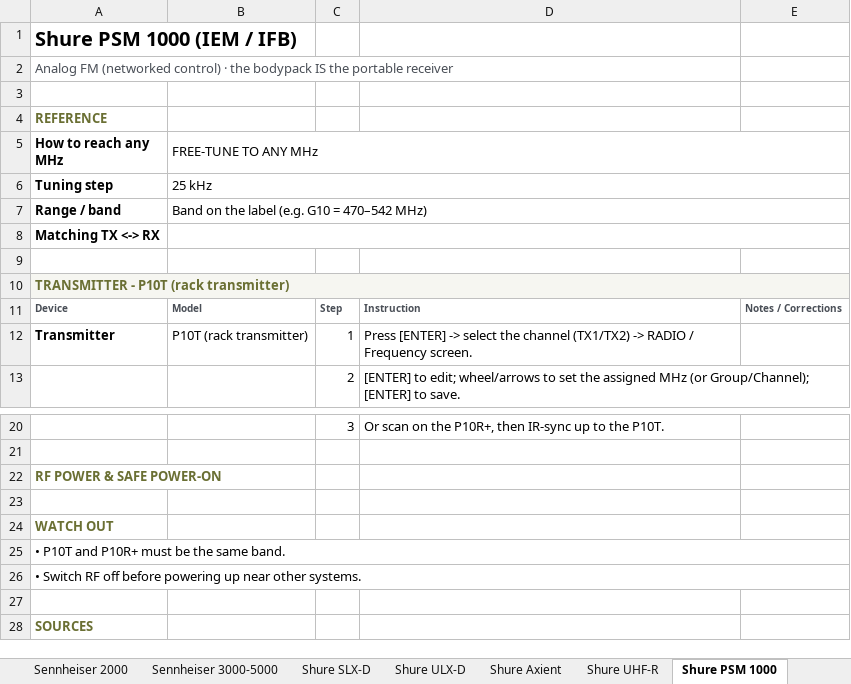
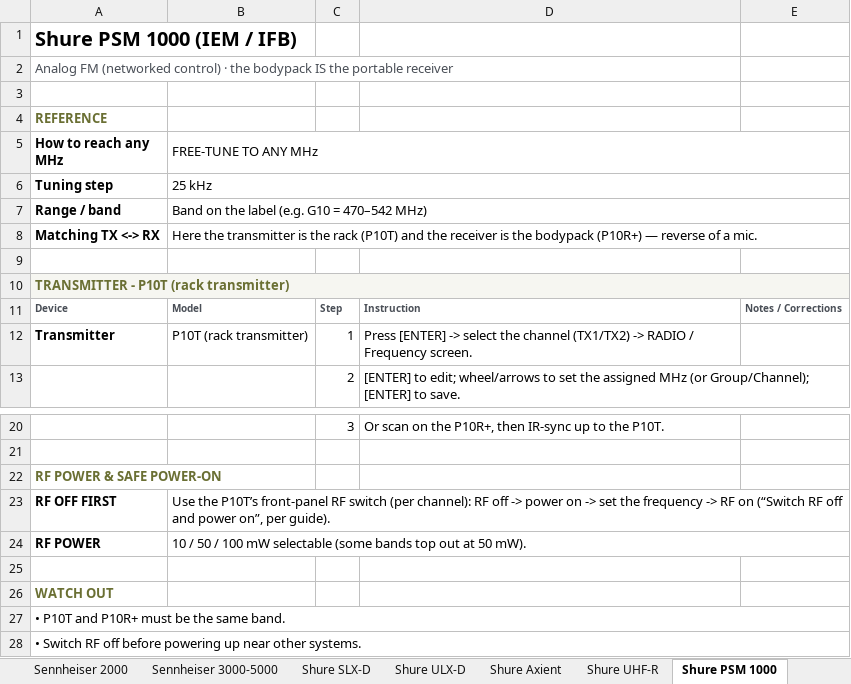
Before and after one commit to wcolding/quick-dial-cards, an Excel workbook: quick-dial-cards-editable.xlsx, sheet Shure PSM 1000, drawn as a sheet; only a part is shown, gaps mark what is left out; the shorter side is filled out with more unchanged rows; values as stored, in another font and other column widths than the file's, no borders; the diff names each change by its address in the sheet, - before the commit and + after, or states it on an @@ line.

```diff
--- a/quick-dial-cards-editable.xlsx (sheet Shure PSM 1000)
+++ b/quick-dial-cards-editable.xlsx (sheet Shure PSM 1000)
-B8 (FREE-TUNE TO ANY MHz): (empty)
+B8 (FREE-TUNE TO ANY MHz): Here the transmitter is the rack (P10T) and the receiver is the bodypack (P10R+) — reverse of a mic.
+row 23: RF OFF FIRST | Use the P10T’s front-panel RF switch (per channel): RF off -> power on -> set the frequency -> RF on (“Switch RF off and power on”, per guide).
+row 24: RF POWER | 10 / 50 / 100 mW selectable (some bands top out at 50 mW).
```
Also changed, not shown: sheet Shure ULX-D, sheet Sony UWP-D, sheet Sennheiser D6000, sheet Shure SLX-D, sheet Shure UHF-R, sheet Sennheiser 2000, 17 more sheets, 1 other file.
